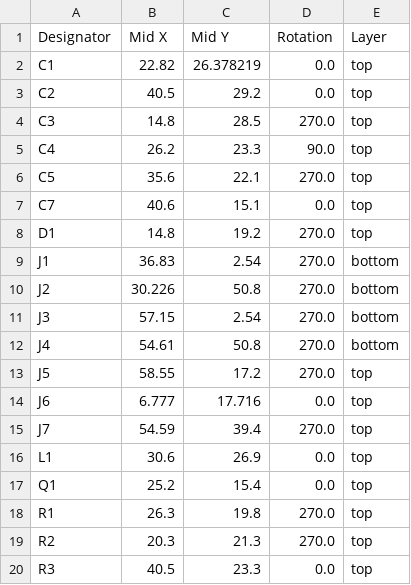
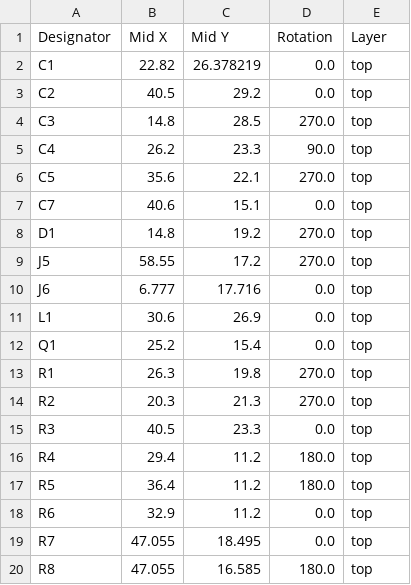
Before and after one commit to MathKnitting/silverreed-firmware, a CSV file: ayab-silver-reed-shield/production/positions.csv, drawn as a sheet; only a part is shown; the shorter side is filled out with more unchanged rows; the diff names each change by its address in the sheet, - before the commit and + after, or states it on an @@ line.

```diff
--- a/ayab-silver-reed-shield/production/positions.csv
+++ b/ayab-silver-reed-shield/production/positions.csv
-row 9: J1 | 36.83 | 2.54 | 270.0 | bottom
-row 10: J2 | 30.226 | 50.8 | 270.0 | bottom
-row 11: J3 | 57.15 | 2.54 | 270.0 | bottom
-row 12: J4 | 54.61 | 50.8 | 270.0 | bottom
-row 15: J7 | 54.59 | 39.4 | 270.0 | top
```
Also changed, not shown: ayab-silver-reed-shield/production/bom.csv, 5 other files.
